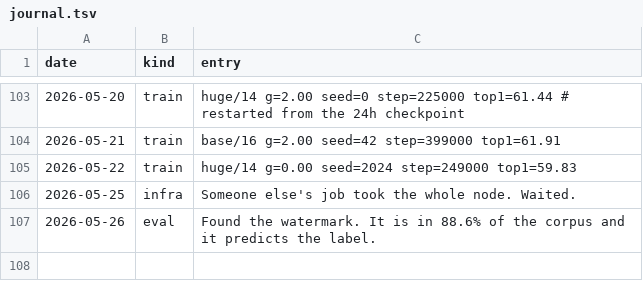
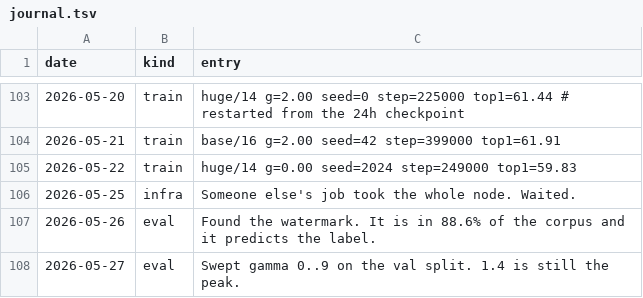
Before and after one commit to Glenrunc/slopformer, a TSV file: experiments/journal.tsv, drawn as a sheet; only a part is shown, gaps mark what is left out.

```diff
--- a/experiments/journal.tsv
+++ b/experiments/journal.tsv
@@ -107 +107,2 @@ date	kind	entry
 2026-05-26	eval	Found the watermark. It is in 88.6% of the corpus and it predicts the label.
+2026-05-27	eval	Swept gamma 0..9 on the val split. 1.4 is still the peak.
```
